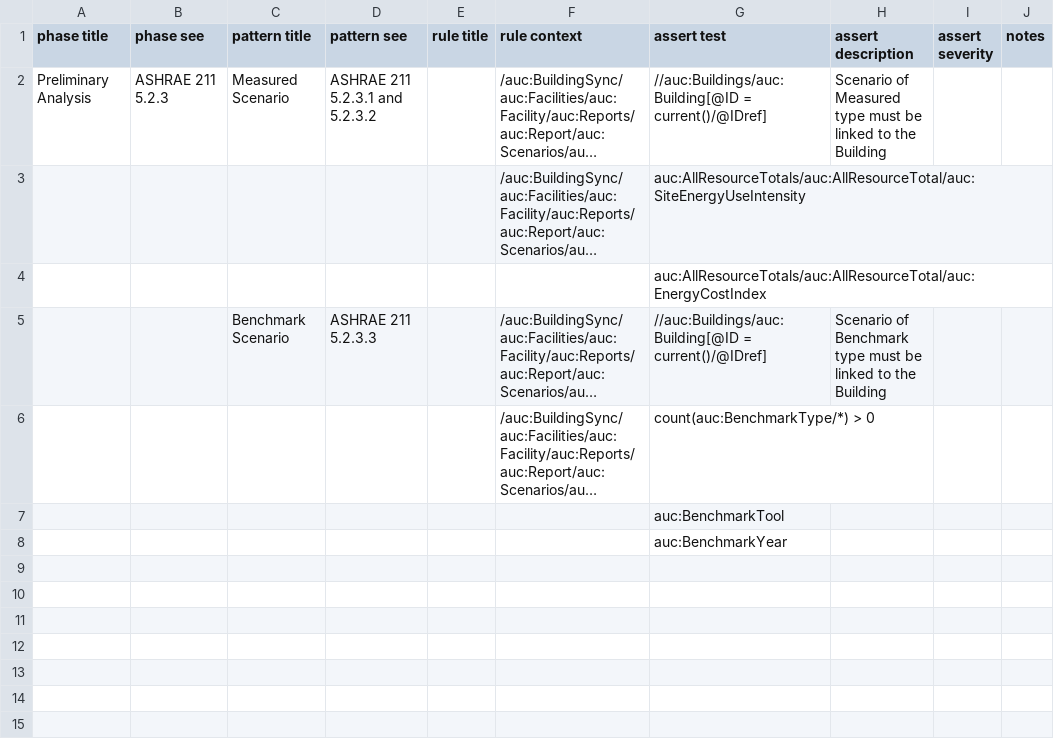
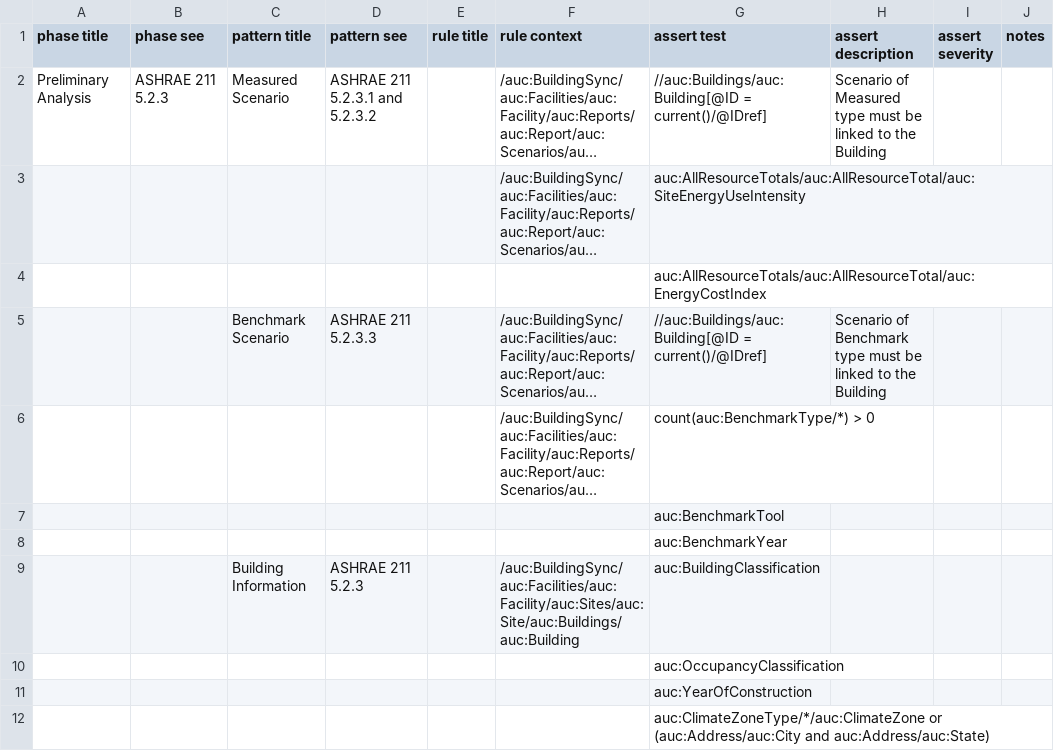
Before and after one commit to BuildingSync/TestSuite, a CSV file: schematron/v2.1.0/L000_Prelim_Analysis.csv, drawn as a sheet; long unchanged cells end in …; the diff names each change by its address in the sheet, - before the commit and + after, or states it on an @@ line.

Commit message:
refactor(L000_Prelim): add auc:Building assertions

```diff
--- a/schematron/v2.1.0/L000_Prelim_Analysis.csv
+++ b/schematron/v2.1.0/L000_Prelim_Analysis.csv
+row 9:  |  | Building Information | ASHRAE 211 5.2.3 |  | /auc:BuildingSync/auc:Facilities/auc:Facility/auc:Sites/auc:Site/auc:Buildings/auc:Building | auc:BuildingClassification
+row 10:  |  |  |  |  |  | auc:OccupancyClassification
+row 11:  |  |  |  |  |  | auc:YearOfConstruction
+row 12:  |  |  |  |  |  | auc:ClimateZoneType/*/auc:ClimateZone or (auc:Address/auc:City and auc:Address/auc:State)
```
Also changed, not shown: 3 other files.
